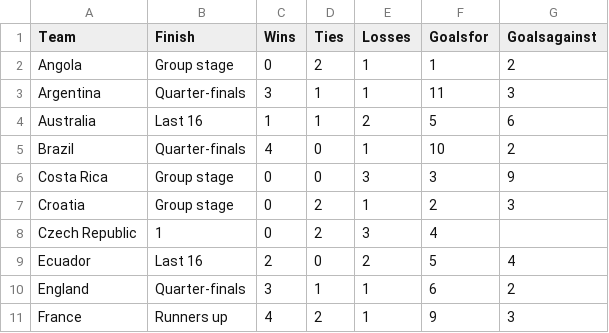
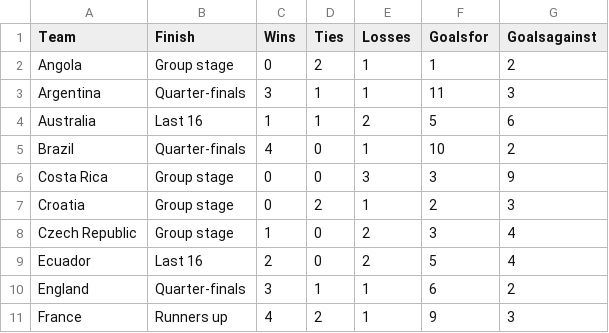
Before and after one commit to octavio19/World_Cup-cs165, a CSV file: 2006_general.csv, drawn as a sheet; only a part is shown; the diff names each change by its address in the sheet, - before the commit and + after, or states it on an @@ line.

Commit message:
more changes to the 2006 file

```diff
--- a/2006_general.csv
+++ b/2006_general.csv
-B8 (Finish): 1
+B8 (Finish): Group stage
-C8 (Wins): 0
+C8 (Wins): 1
-D8 (Ties): 2
+D8 (Ties): 0
-E8 (Losses): 3
+E8 (Losses): 2
-F8 (Goalsfor): 4
+F8 (Goalsfor): 3
-G8 (Goalsagainst): (empty)
+G8 (Goalsagainst): 4
```
